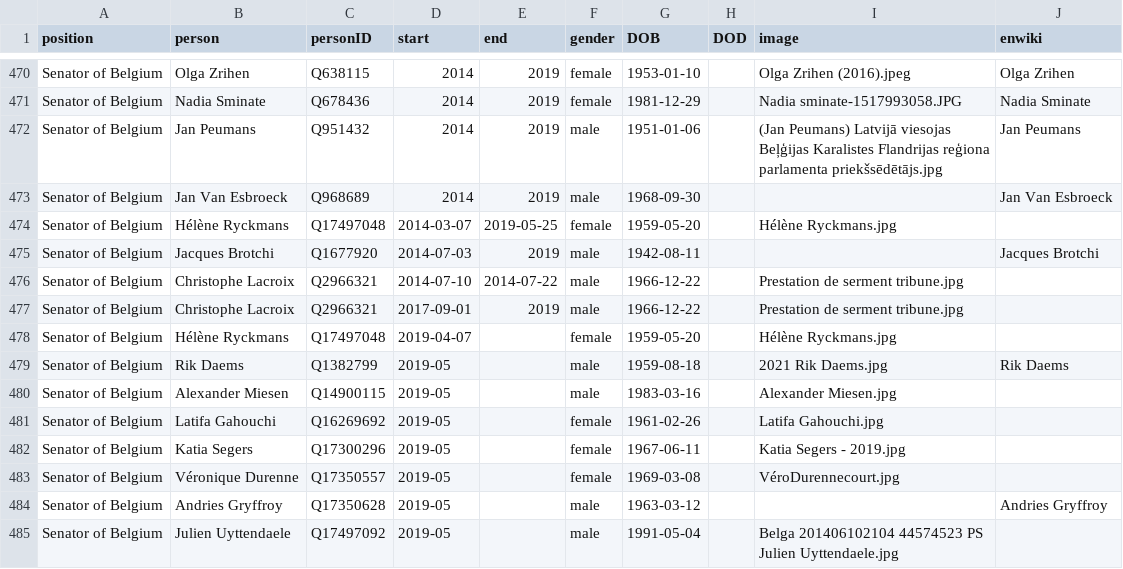
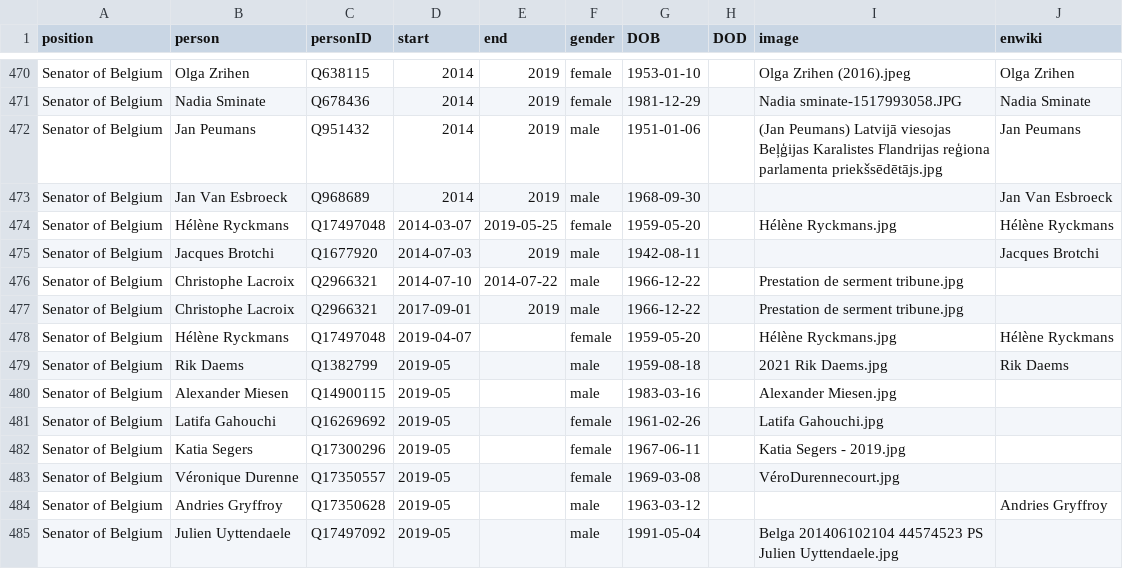
Before and after one commit to every-politician-scrapers/belgium-cabinet, a CSV file: html/legislators.csv, drawn as a sheet; only a part is shown, gaps mark what is left out.

Commit message:
PCB update

```diff
--- a/html/legislators.csv
+++ b/html/legislators.csv
@@ -473,3 +473,3 @@ Senator of Belgium,Jan Peumans,Q951432,2014,2019,male,1951-01-06,,(Jan Peumans)
 Senator of Belgium,Jan Van Esbroeck,Q968689,2014,2019,male,1968-09-30,,,Jan Van Esbroeck
-Senator of Belgium,Hélène Ryckmans,Q17497048,2014-03-07,2019-05-25,female,1959-05-20,,Hélène Ryckmans.jpg,
+Senator of Belgium,Hélène Ryckmans,Q17497048,2014-03-07,2019-05-25,female,1959-05-20,,Hélène Ryckmans.jpg,Hélène Ryckmans
 Senator of Belgium,Jacques Brotchi,Q1677920,2014-07-03,2019,male,1942-08-11,,,Jacques Brotchi
@@ -477,3 +477,3 @@ Senator of Belgium,Christophe Lacroix,Q2966321,2014-07-10,2014-07-22,male,1966-1
 Senator of Belgium,Christophe Lacroix,Q2966321,2017-09-01,2019,male,1966-12-22,,Prestation de serment tribune.jpg,
-Senator of Belgium,Hélène Ryckmans,Q17497048,2019-04-07,,female,1959-05-20,,Hélène Ryckmans.jpg,
+Senator of Belgium,Hélène Ryckmans,Q17497048,2019-04-07,,female,1959-05-20,,Hélène Ryckmans.jpg,Hélène Ryckmans
 Senator of Belgium,Rik Daems,Q1382799,2019-05,,male,1959-08-18,,2021 Rik Daems.jpg,Rik Daems
```
